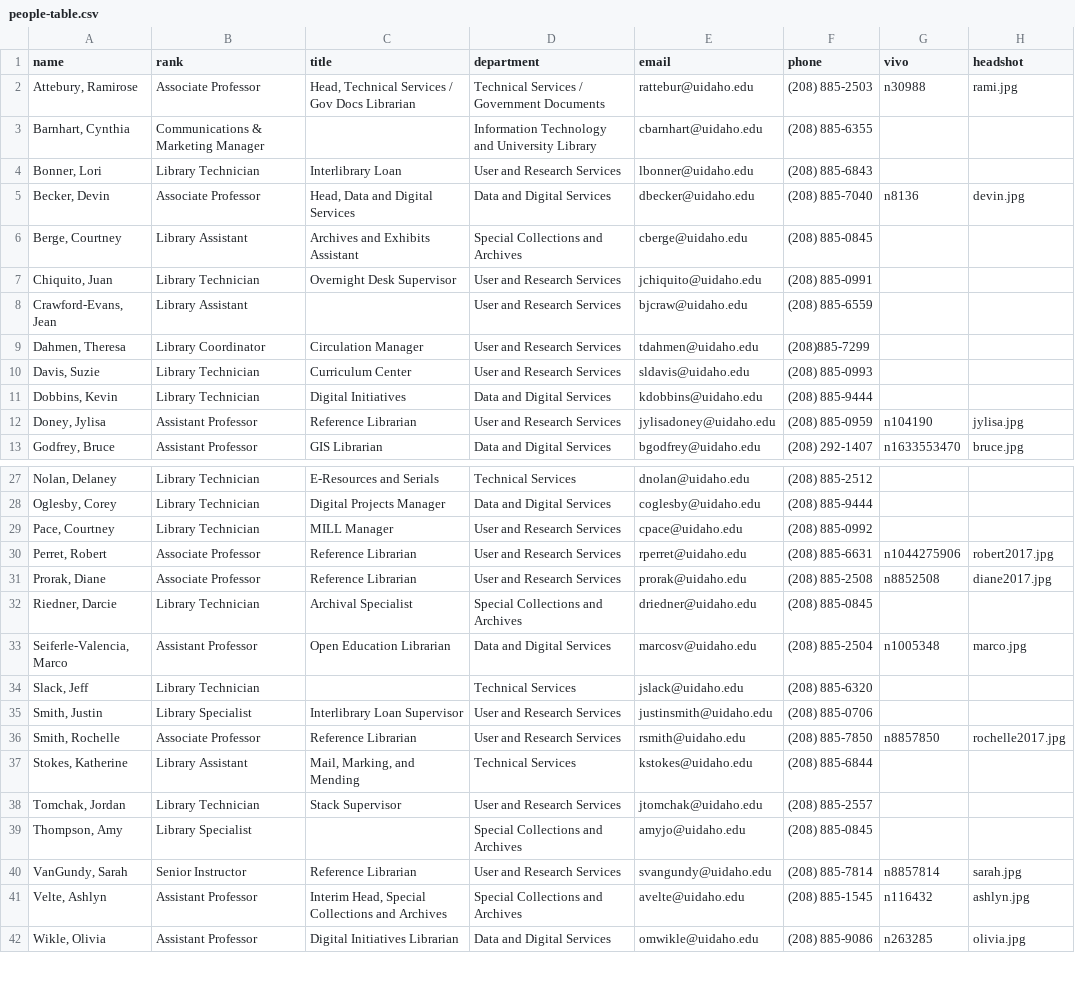
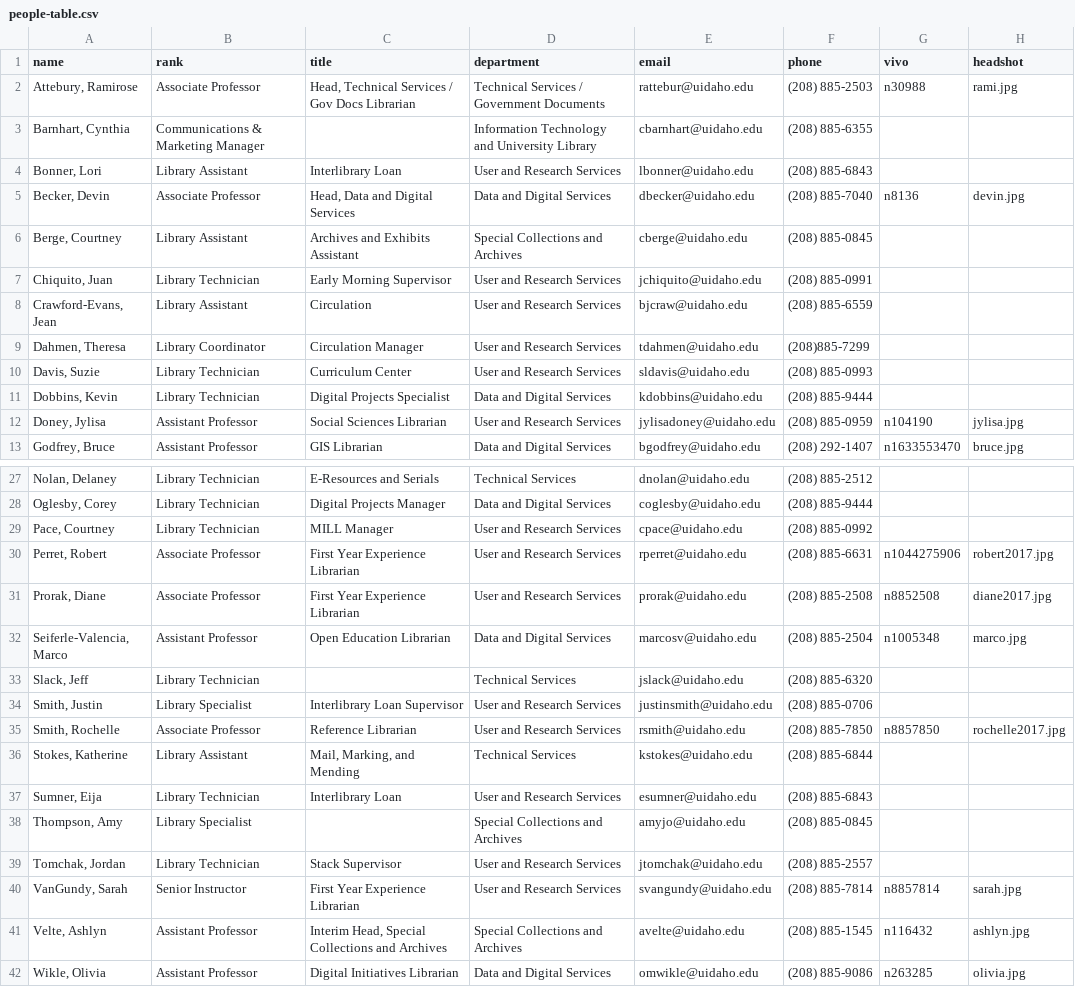
Before and after one commit to uidaholib/main-web-redesign_draft, a CSV file: _data/people-table.csv, drawn as a sheet; only a part is shown, gaps mark what is left out; the diff covers the shown part only.

Commit message:
update people table

```diff
--- a/_data/people-table.csv
+++ b/_data/people-table.csv
@@ -3,11 +3,11 @@ name,rank,title,department,email,phone,vivo,headshot
 "Barnhart, Cynthia",Communications & Marketing Manager,,Information Technology and University Library,cbarnhart@uidaho.edu,(208) 885-6355,,
-"Bonner, Lori",Library Technician,Interlibrary Loan,User and Research Services,lbonner@uidaho.edu,(208) 885-6843,,
+"Bonner, Lori",Library Assistant,Interlibrary Loan,User and Research Services,lbonner@uidaho.edu,(208) 885-6843,,
 "Becker, Devin",Associate Professor,"Head, Data and Digital Services",Data and Digital Services,dbecker@uidaho.edu,(208) 885-7040,n8136,devin.jpg
 "Berge, Courtney",Library Assistant,Archives and Exhibits Assistant,Special Collections and Archives,cberge@uidaho.edu,(208) 885-0845,,
-"Chiquito, Juan",Library Technician,Overnight Desk Supervisor,User and Research Services,jchiquito@uidaho.edu,(208) 885-0991,,
-"Crawford-Evans, Jean",Library Assistant,,User and Research Services,bjcraw@uidaho.edu,(208) 885-6559,,
+"Chiquito, Juan",Library Technician,Early Morning Supervisor,User and Research Services,jchiquito@uidaho.edu,(208) 885-0991,,
+"Crawford-Evans, Jean",Library Assistant,Circulation,User and Research Services,bjcraw@uidaho.edu,(208) 885-6559,,
 "Dahmen, Theresa",Library Coordinator,Circulation Manager,User and Research Services,tdahmen@uidaho.edu,(208)885-7299,,
 "Davis, Suzie",Library Technician,Curriculum Center,User and Research Services,sldavis@uidaho.edu,(208) 885-0993,,
-"Dobbins, Kevin",Library Technician,Digital Initiatives,Data and Digital Services,kdobbins@uidaho.edu,(208) 885-9444,,
-"Doney, Jylisa",Assistant Professor,Reference Librarian,User and Research Services,jylisadoney@uidaho.edu,(208) 885-0959,n104190,jylisa.jpg
+"Dobbins, Kevin",Library Technician,Digital Projects Specialist,Data and Digital Services,kdobbins@uidaho.edu,(208) 885-9444,,
+"Doney, Jylisa",Assistant Professor,Social Sciences Librarian,User and Research Services,jylisadoney@uidaho.edu,(208) 885-0959,n104190,jylisa.jpg
 "Godfrey, Bruce",Assistant Professor,GIS Librarian,Data and Digital Services,bgodfrey@uidaho.edu,(208) 292-1407,n1633553470,bruce.jpg
@@ -29,5 +29,4 @@ name,rank,title,department,email,phone,vivo,headshot
 "Pace, Courtney",Library Technician,MILL Manager,User and Research Services,cpace@uidaho.edu,(208) 885-0992,,
-"Perret, Robert",Associate Professor,Reference Librarian,User and Research Services,rperret@uidaho.edu,(208) 885-6631,n1044275906,robert2017.jpg
-"Prorak, Diane",Associate Professor,Reference Librarian,User and Research Services,prorak@uidaho.edu,(208) 885-2508,n8852508,diane2017.jpg
-"Riedner, Darcie",Library Technician,Archival Specialist,Special Collections and Archives,driedner@uidaho.edu,(208) 885-0845,,
+"Perret, Robert",Associate Professor,First Year Experience Librarian,User and Research Services,rperret@uidaho.edu,(208) 885-6631,n1044275906,robert2017.jpg
+"Prorak, Diane",Associate Professor,First Year Experience Librarian,User and Research Services,prorak@uidaho.edu,(208) 885-2508,n8852508,diane2017.jpg
 "Seiferle-Valencia, Marco",Assistant Professor,Open Education Librarian,Data and Digital Services,marcosv@uidaho.edu,(208) 885-2504,n1005348,marco.jpg
@@ -37,5 +36,6 @@ name,rank,title,department,email,phone,vivo,headshot
 "Stokes, Katherine",Library Assistant,"Mail, Marking, and Mending",Technical Services,kstokes@uidaho.edu,(208) 885-6844,,
+"Sumner, Eija",Library Technician,Interlibrary Loan,User and Research Services,esumner@uidaho.edu,(208) 885-6843,,
+"Thompson, Amy",Library Specialist,,Special Collections and Archives,amyjo@uidaho.edu,(208) 885-0845,,
 "Tomchak, Jordan",Library Technician,Stack Supervisor,User and Research Services,jtomchak@uidaho.edu,(208) 885-2557,,
-"Thompson, Amy",Library Specialist,,Special Collections and Archives,amyjo@uidaho.edu,(208) 885-0845,,
-"VanGundy, Sarah",Senior Instructor,Reference Librarian,User and Research Services,svangundy@uidaho.edu,(208) 885-7814,n8857814,sarah.jpg
+"VanGundy, Sarah",Senior Instructor,First Year Experience Librarian,User and Research Services,svangundy@uidaho.edu,(208) 885-7814,n8857814,sarah.jpg
 "Velte, Ashlyn",Assistant Professor,"Interim Head, Special Collections and Archives",Special Collections and Archives,avelte@uidaho.edu,(208) 885-1545,n116432,ashlyn.jpg
```
Also changed, not shown: 2 edited cells elsewhere in this file.
